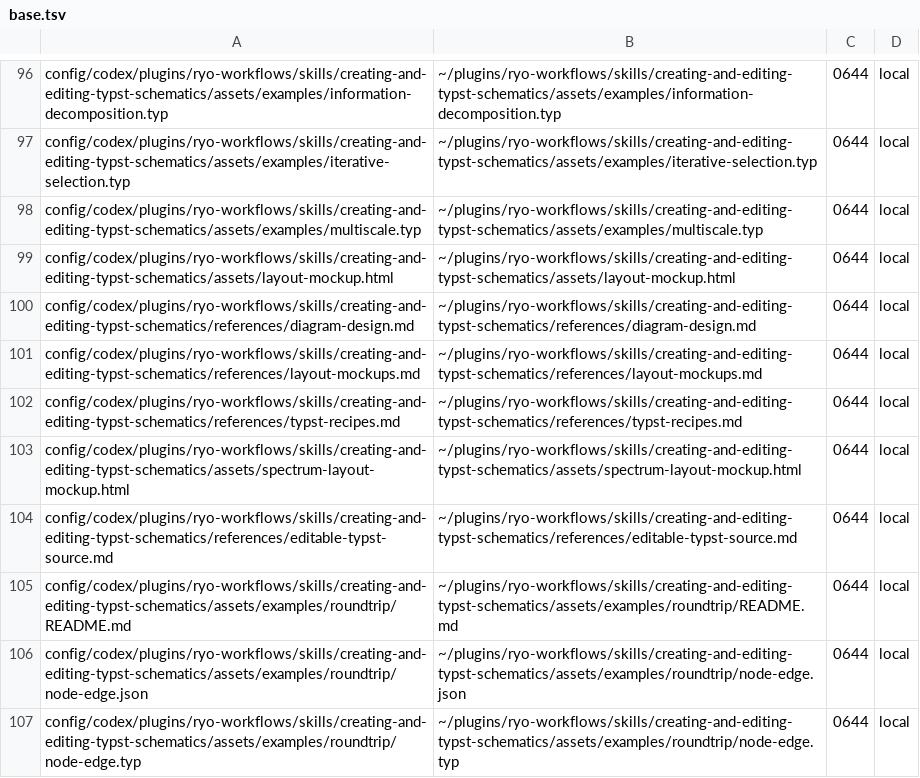
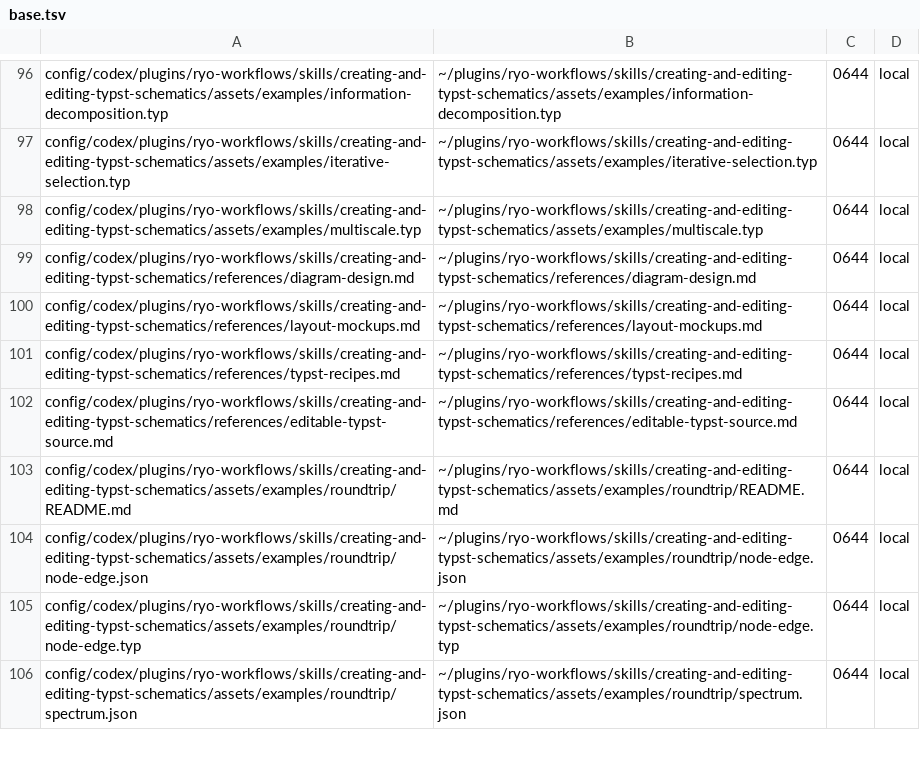
Before and after one commit to ryo-ARAKI/dotfiles-public, a TSV file: manifest/base.tsv, drawn as a sheet; only a part is shown, gaps mark what is left out; the shorter side is filled out with more unchanged rows.

Commit message:
refactor(schematics): use independent Schemock release

```diff
--- a/manifest/base.tsv
+++ b/manifest/base.tsv
@@ -98,3 +98,2 @@ config/codex/plugins/ryo-workflows/skills/creating-and-editing-typst-schematics/
 config/codex/plugins/ryo-workflows/skills/creating-and-editing-typst-schematics/assets/examples/multiscale.typ	~/plugins/ryo-workflows/skills/creating-and-editing-typst-schematics/assets/examples/multiscale.typ	0644	local
-config/codex/plugins/ryo-workflows/skills/creating-and-editing-typst-schematics/assets/layout-mockup.html	~/plugins/ryo-workflows/skills/creating-and-editing-typst-schematics/assets/layout-mockup.html	0644	local
 config/codex/plugins/ryo-workflows/skills/creating-and-editing-typst-schematics/references/diagram-design.md	~/plugins/ryo-workflows/skills/creating-and-editing-typst-schematics/references/diagram-design.md	0644	local
@@ -102,3 +101,2 @@ config/codex/plugins/ryo-workflows/skills/creating-and-editing-typst-schematics/
 config/codex/plugins/ryo-workflows/skills/creating-and-editing-typst-schematics/references/typst-recipes.md	~/plugins/ryo-workflows/skills/creating-and-editing-typst-schematics/references/typst-recipes.md	0644	local
-config/codex/plugins/ryo-workflows/skills/creating-and-editing-typst-schematics/assets/spectrum-layout-mockup.html	~/plugins/ryo-workflows/skills/creating-and-editing-typst-schematics/assets/spectrum-layout-mockup.html	0644	local
 config/codex/plugins/ryo-workflows/skills/creating-and-editing-typst-schematics/references/editable-typst-source.md	~/plugins/ryo-workflows/skills/creating-and-editing-typst-schematics/references/editable-typst-source.md	0644	local
```
Also changed, not shown: 15 other files.
